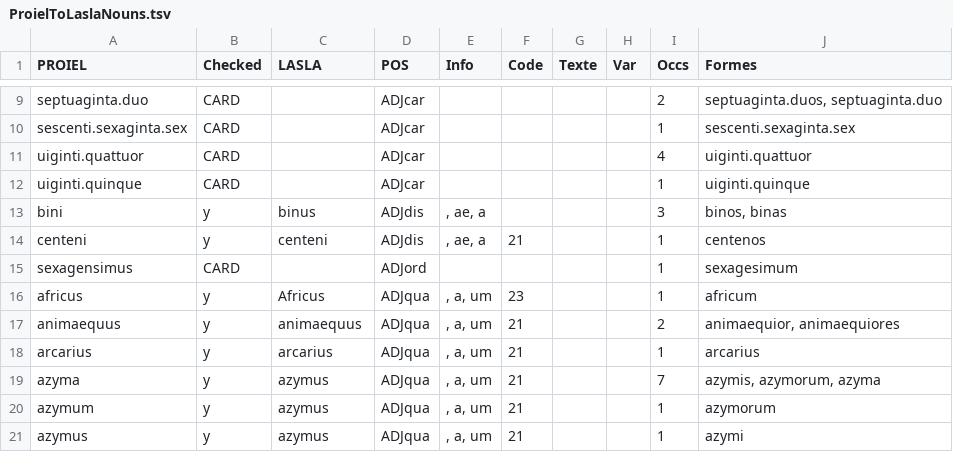
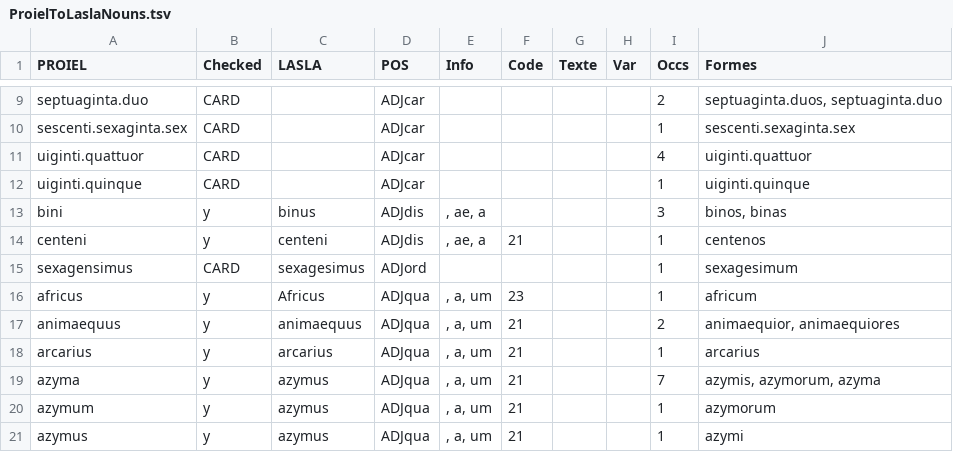
Before and after one commit to PonteIneptique/proiel-to-lasla, a TSV file: ProielToLaslaNouns.tsv, drawn as a sheet; only a part is shown, gaps mark what is left out.

```diff
--- a/ProielToLaslaNouns.tsv
+++ b/ProielToLaslaNouns.tsv
@@ -14,3 +14,3 @@ bini	y	binus	ADJdis	, ae, a				3	binos, binas
 centeni	y	centeni	ADJdis	, ae, a	21			1	centenos
-sexagensimus	CARD		ADJord					1	sexagesimum
+sexagensimus	CARD	sexagesimus	ADJord					1	sexagesimum
 africus	y	Africus	ADJqua	, a, um	23			1	africum
```
Also changed, not shown: 1 other file.
